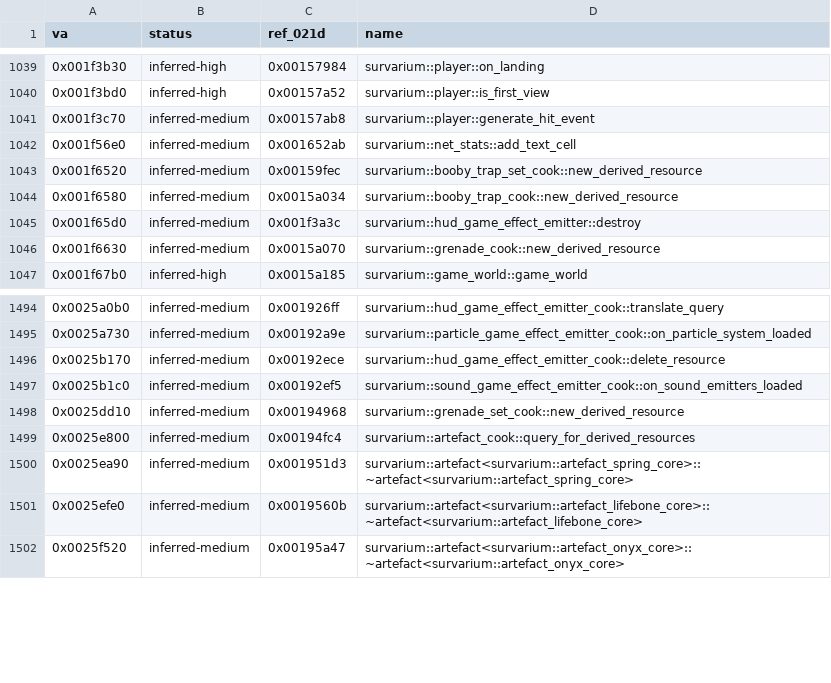
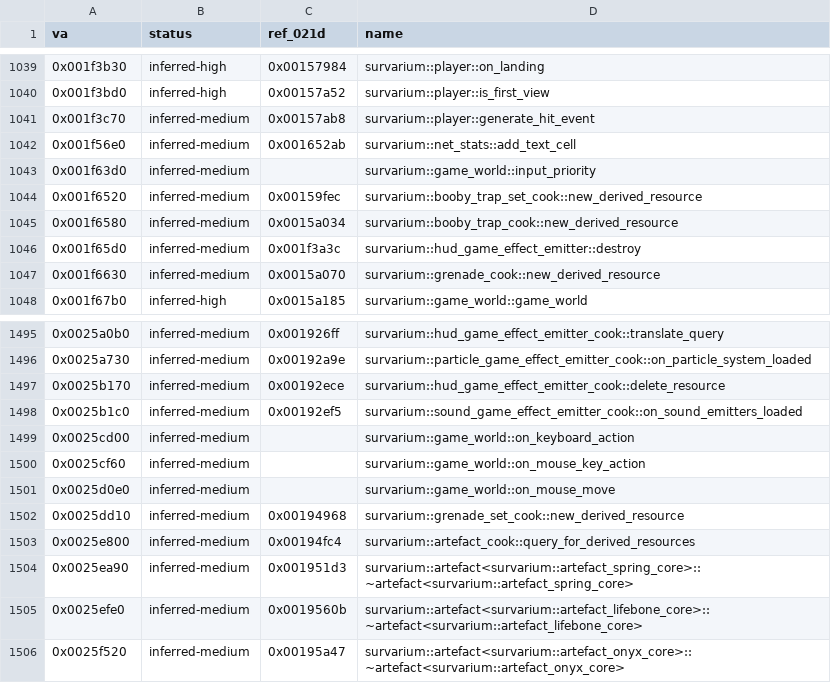
Before and after one commit to Sam-H101/skhid-srp, a TSV file: tools/re-kit/v026g/inferred.tsv, drawn as a sheet; only a part is shown, gaps mark what is left out.

Commit message:
Patch 31: the mouse turns the warmup camera while the kits are shown before the start
Since patch 31 shows the kit selector to a live player before the start,
the camera could no longer be moved during the wait and the countdown.
The kits show the hud's cursor, and the game world's input handler
(priority 7) gets a mouse move before the player's input handler
(priority 10): its on_mouse_move (0x25D0E0) moves the cursor and keeps
the move while the cursor is shown, so the warmup camera, which the
player's handler turns, got nothing.

warmup_look_026g.asm (48 bytes at .srp+D40h) is called where that
handler compares the cursor (0x25D118, a call and two nops): while the
player's input handler is in the warmup mode (3, before play) and the
kits are shown, the move goes on to it as well. The cursor still follows
the mouse and clicks are still the selector's; the death screen is as
before. The warmup mode gives the player's input no turn, so nothing a
match computes changes (no simulation_changes.tsv row).

Checks: selftest check 32 (the site, the handlers' vtables and
priorities, the input world's order, the warmup mode, the hud's flags)
and check 15's layout; check_kit_change_026g.py runs mouse moves through
the input world's loop and the game world's handler (158 runs, a sixth
broken build fails). re-kit: game_world's input handler functions.

```diff
--- a/tools/re-kit/v026g/inferred.tsv
+++ b/tools/re-kit/v026g/inferred.tsv
@@ -1042,2 +1042,3 @@ va	status	ref_021d	name
 0x001f56e0	inferred-medium	0x001652ab	survarium::net_stats::add_text_cell
+0x001f63d0	inferred-medium		survarium::game_world::input_priority
 0x001f6520	inferred-medium	0x00159fec	survarium::booby_trap_set_cook::new_derived_resource
@@ -1497,2 +1498,5 @@ va	status	ref_021d	name
 0x0025b1c0	inferred-medium	0x00192ef5	survarium::sound_game_effect_emitter_cook::on_sound_emitters_loaded
+0x0025cd00	inferred-medium		survarium::game_world::on_keyboard_action
+0x0025cf60	inferred-medium		survarium::game_world::on_mouse_key_action
+0x0025d0e0	inferred-medium		survarium::game_world::on_mouse_move
 0x0025dd10	inferred-medium	0x00194968	survarium::grenade_set_cook::new_derived_resource
```
Also changed, not shown: 8 other files.
